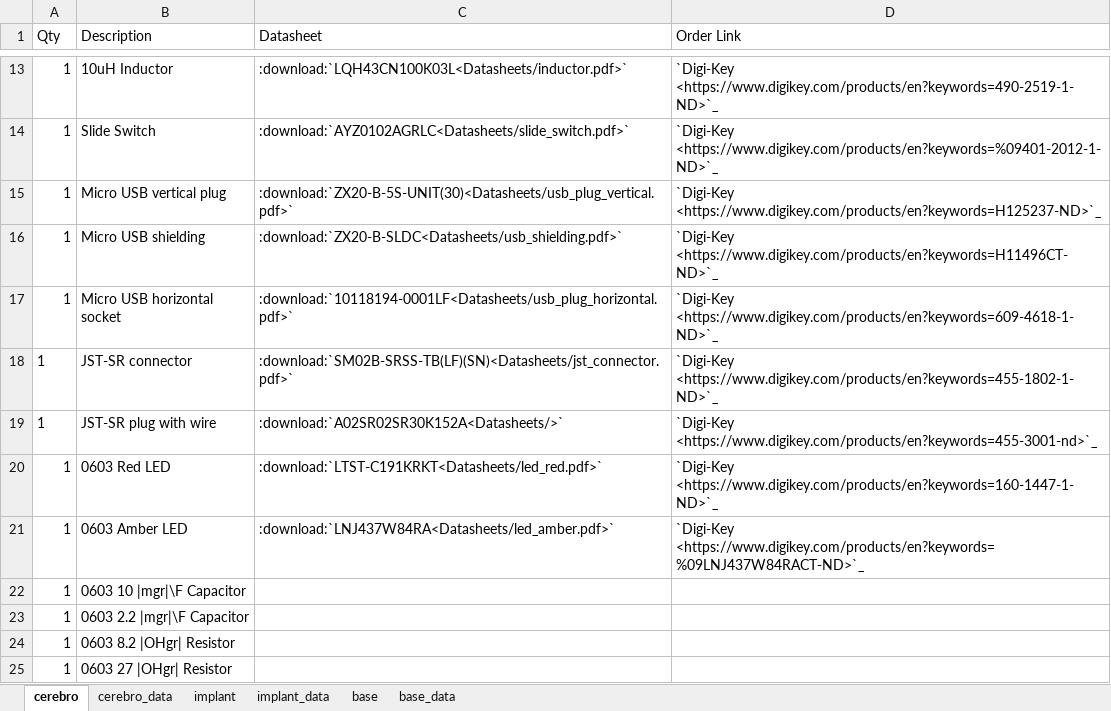
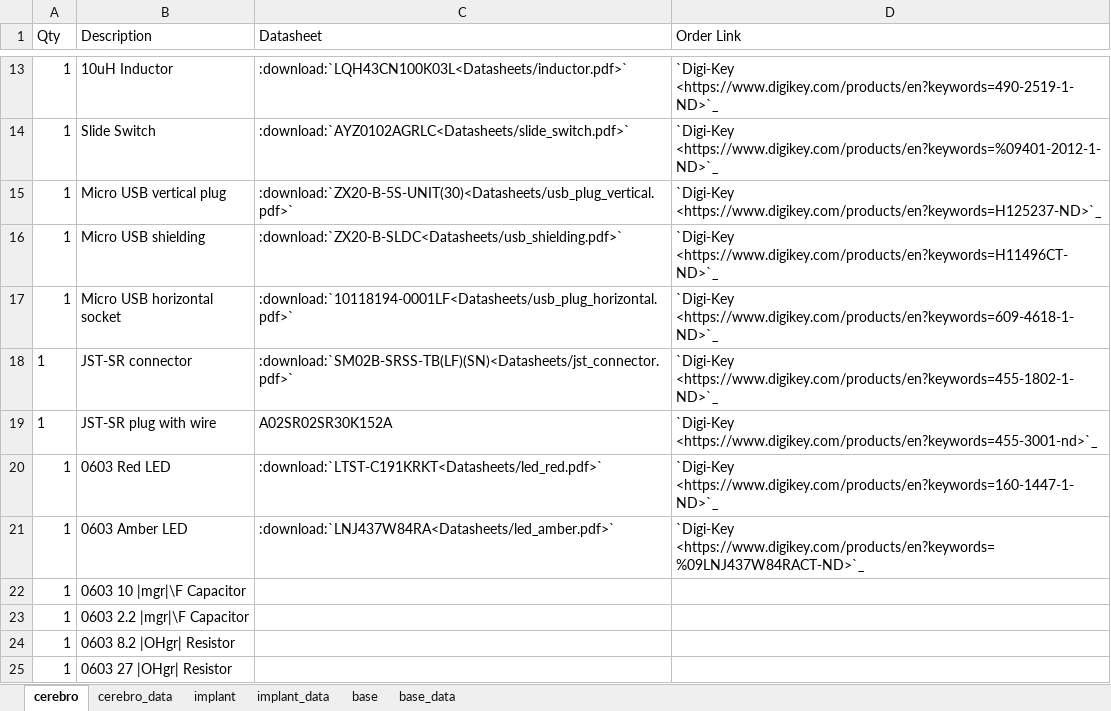
Before and after one commit to Karpova-Lab/cerebro, an Excel workbook: Documentation_src/source/Hardware/tables.xlsx, sheet cerebro, drawn as a sheet; only a part is shown, gaps mark what is left out; values as stored, in another font and other column widths than the file's, no borders; the diff names each change by its address in the sheet, - before the commit and + after, or states it on an @@ line.

```diff
--- a/Documentation_src/source/Hardware/tables.xlsx (sheet cerebro)
+++ b/Documentation_src/source/Hardware/tables.xlsx (sheet cerebro)
-C19 (Datasheet): :download:`A02SR02SR30K152A<Datasheets/>`
+C19 (Datasheet): A02SR02SR30K152A
```
Also changed, not shown: sheet implant, formulas that keep their value, 20 other files.
